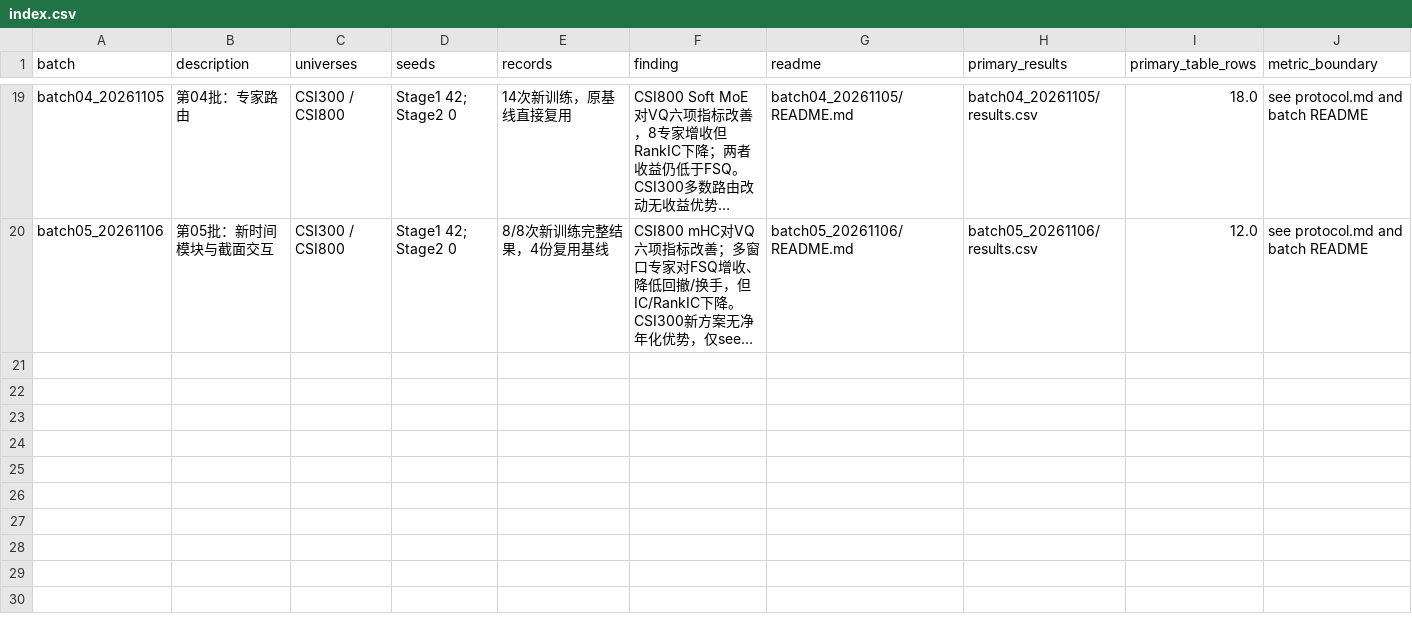
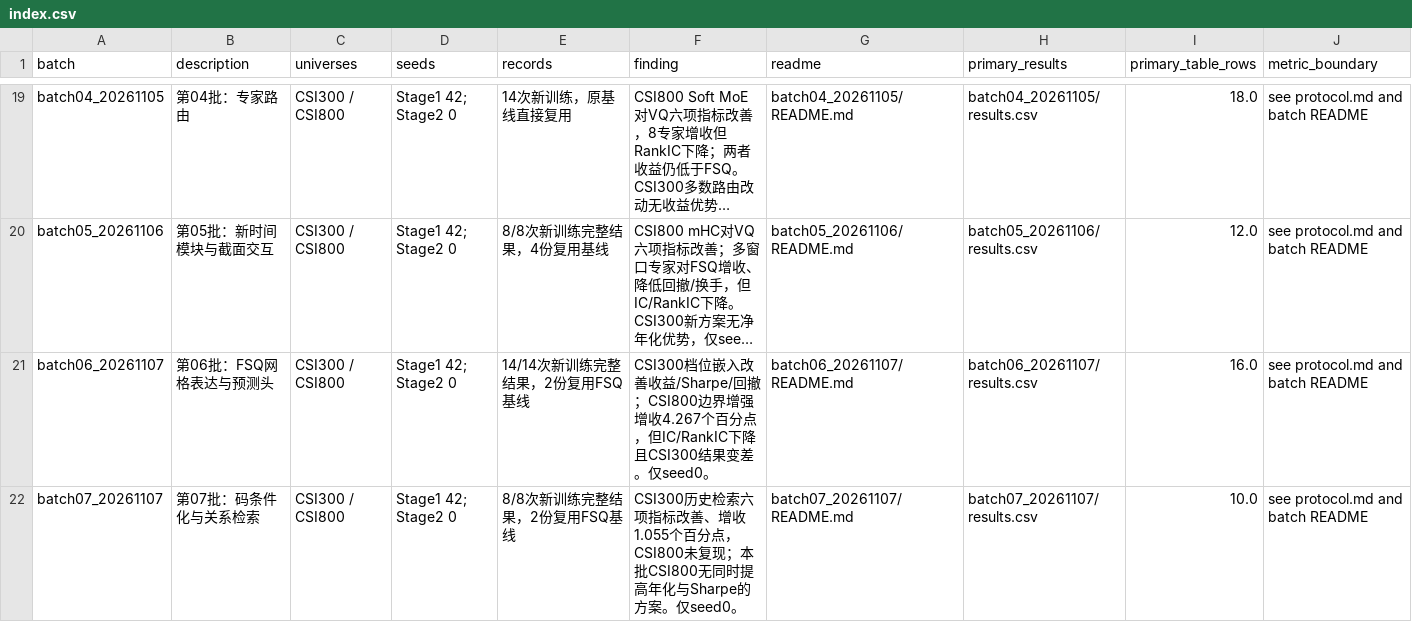
Before and after one commit to nbcctwya/TRACE-VQ-research, a CSV file: experiments/index.csv, drawn as a sheet; only a part is shown, gaps mark what is left out; long unchanged cells end in …; the diff names each change by its address in the sheet, - before the commit and + after, or states it on an @@ line.

```diff
--- a/experiments/index.csv
+++ b/experiments/index.csv
+row 21: batch06_20261107 | 第06批：FSQ网格表达与预测头 | CSI300 / CSI800 | Stage1 42; Stage2 0 | 14/14次新训练完整结果，2份复用FSQ基线 | CSI300档位嵌入改善收益/Sharpe/回撤；CSI800边界增强增收4.267个百分点，但IC/RankIC下降且CSI300结果变差。仅seed0。 | batch06_20261107/README.md | batch06_20261107/results.csv | 16.0 | see protocol.md and batch README
+row 22: batch07_20261107 | 第07批：码条件化与关系检索 | CSI300 / CSI800 | Stage1 42; Stage2 0 | 8/8次新训练完整结果，2份复用FSQ基线 | CSI300历史检索六项指标改善、增收1.055个百分点，CSI800未复现；本批CSI800无同时提高年化与Sharpe的方案。仅seed0。 | batch07_20261107/README.md | batch07_20261107/results.csv | 10.0 | see protocol.md and batch README
```
Also changed, not shown: experiments/config_index.csv, experiments/variants.csv, 56 other files.
